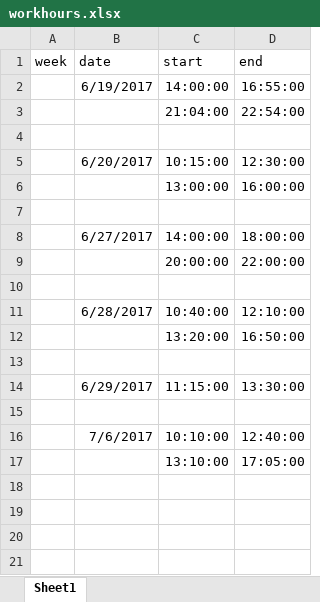
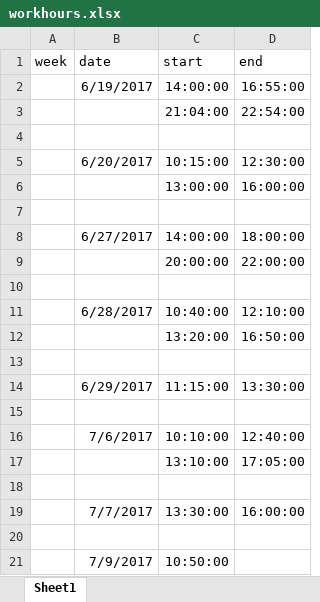
Before and after one commit to petercanmakit/IPIM_static, an Excel workbook: workhours.xlsx, sheet Sheet1, drawn as a sheet; values as stored, in another font and other column widths than the file's, no borders; the diff names each change by its address in the sheet, - before the commit and + after, or states it on an @@ line.

```diff
--- a/workhours.xlsx (sheet Sheet1)
+++ b/workhours.xlsx (sheet Sheet1)
+row 18: (empty)
+row 19:  | 7/7/2017 | 13:30:00 | 16:00:00
+row 20: (empty)
+row 21:  | 7/9/2017 | 10:50:00
```
Also changed, not shown: 6 other files.
